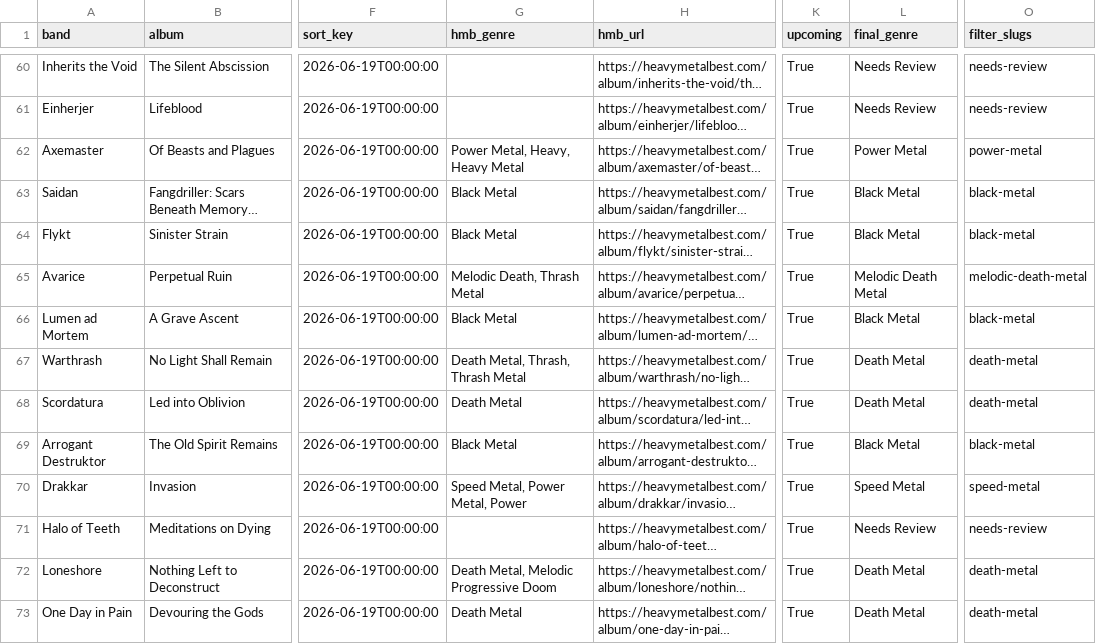
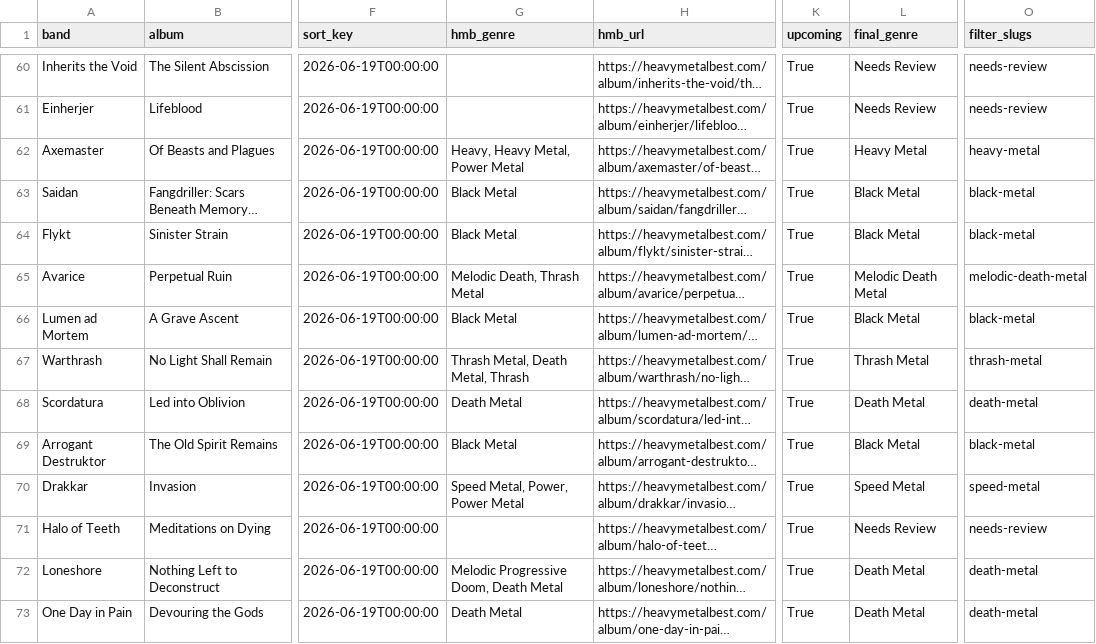
Before and after one commit to haukster1982/releases, a CSV file: data/hmb_with_genres.csv, drawn as a sheet; only a part is shown, gaps mark what is left out; long unchanged cells end in …; the diff covers the shown part only; the diff names each change by its address in the sheet, - before the commit and + after, or states it on an @@ line.

Commit message:
Auto: oppdater album og sjanger 2026-06-20

```diff
--- a/data/hmb_with_genres.csv
+++ b/data/hmb_with_genres.csv
-G62 (hmb_genre): Power Metal, Heavy, Heavy Metal
+G62 (hmb_genre): Heavy, Heavy Metal, Power Metal
-L62 (final_genre): Power Metal
+L62 (final_genre): Heavy Metal
-O62 (filter_slugs): power-metal
+O62 (filter_slugs): heavy-metal
-G67 (hmb_genre): Death Metal, Thrash, Thrash Metal
+G67 (hmb_genre): Thrash Metal, Death Metal, Thrash
-L67 (final_genre): Death Metal
+L67 (final_genre): Thrash Metal
-O67 (filter_slugs): death-metal
+O67 (filter_slugs): thrash-metal
-G70 (hmb_genre): Speed Metal, Power Metal, Power
+G70 (hmb_genre): Speed Metal, Power, Power Metal
-G72 (hmb_genre): Death Metal, Melodic Progressive Doom
+G72 (hmb_genre): Melodic Progressive Doom, Death Metal
```
Also changed, not shown: 66 edited cells elsewhere in this file, data/hmb_export.csv, 1 other file.
